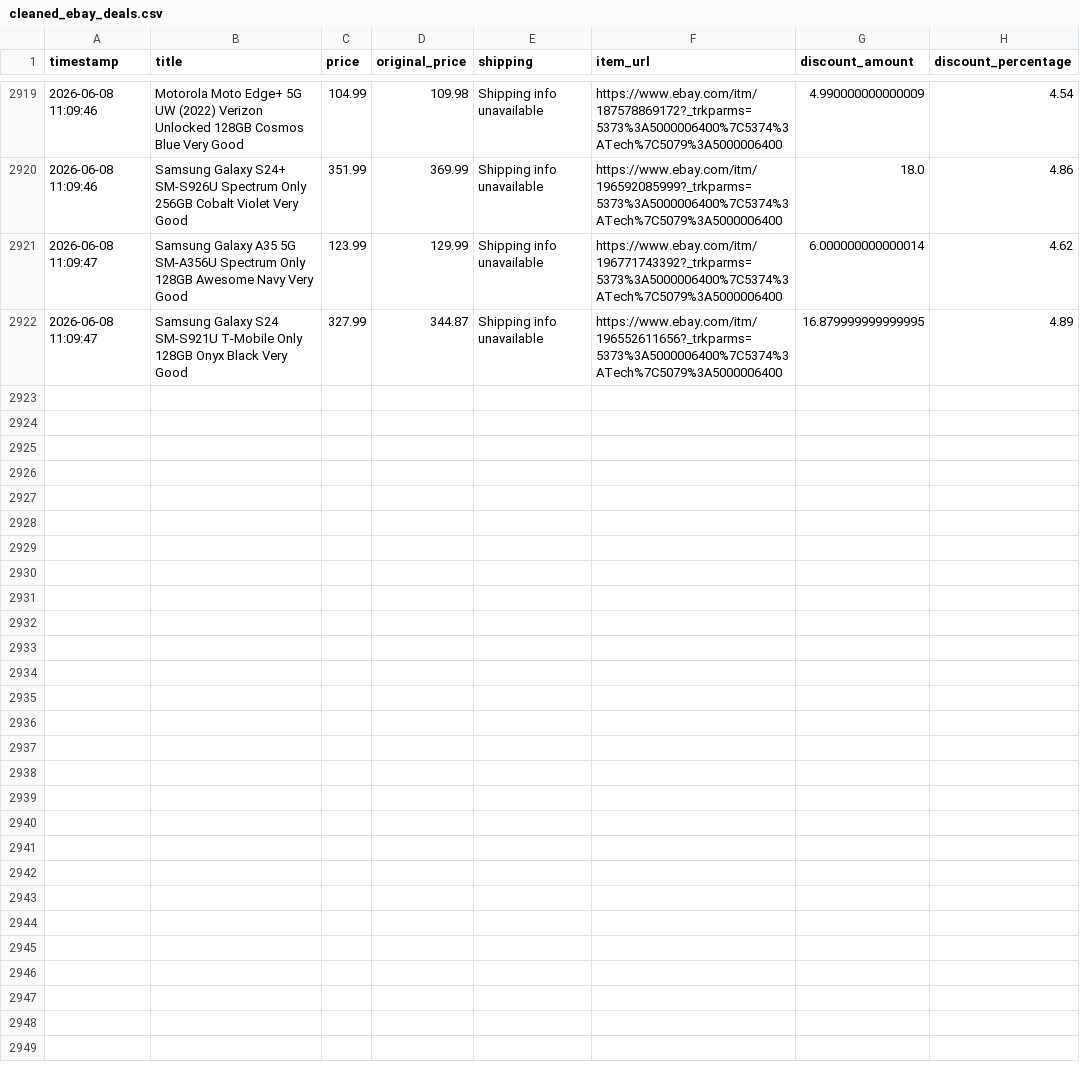
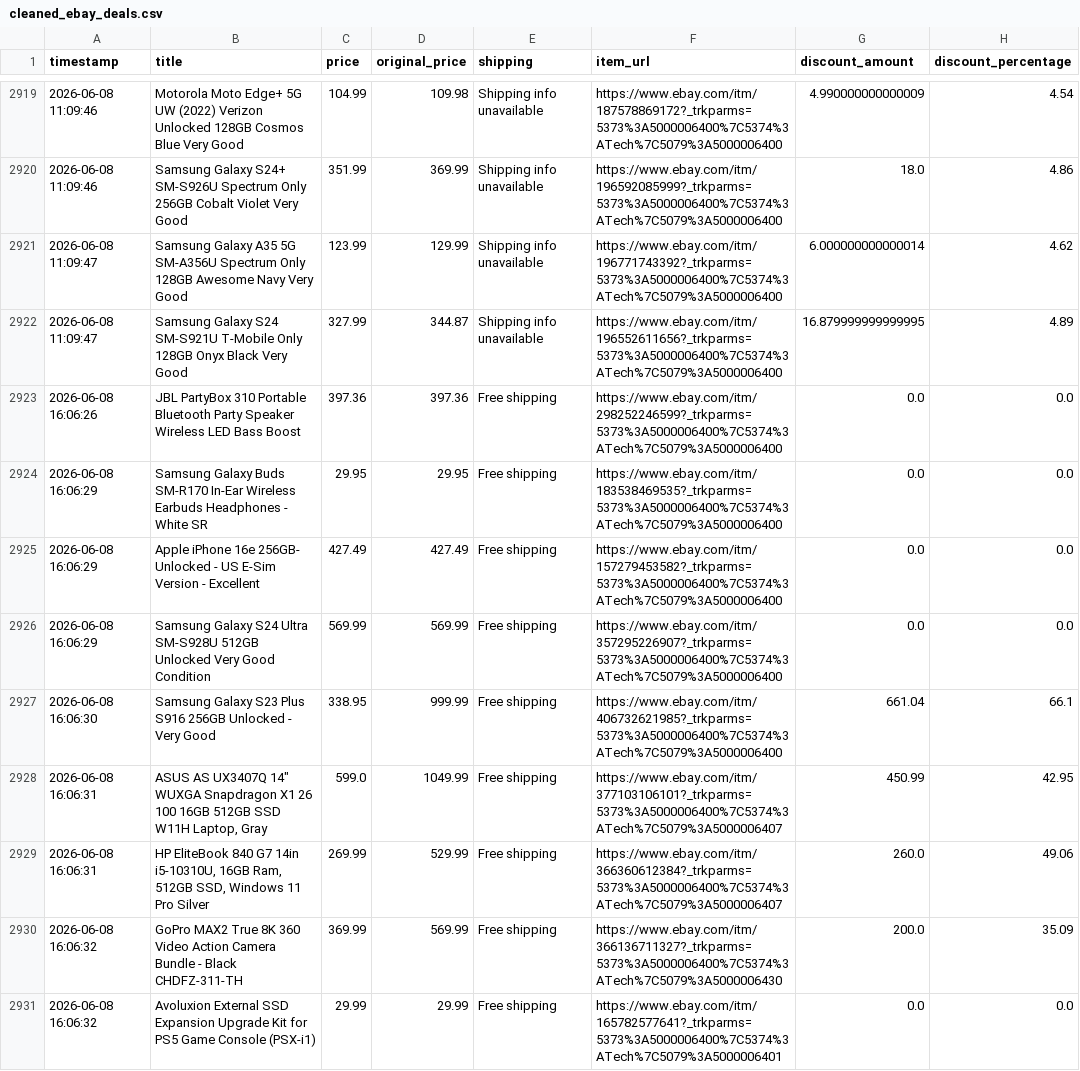
Before and after one commit to rawanb8/ebay_scraper, a CSV file: cleaned_ebay_deals.csv, drawn as a sheet; only a part is shown, gaps mark what is left out; the diff covers the shown part only.

```diff
--- a/cleaned_ebay_deals.csv
+++ b/cleaned_ebay_deals.csv
@@ -2922 +2922,10 @@ timestamp,title,price,original_price,shipping,item_url,discount_amount,discount_
 2026-06-08 11:09:47,Samsung Galaxy S24 SM-S921U T-Mobile Only 128GB Onyx Black Very Good,327.99,344.87,Shipping info unavailable,https://www.ebay.com/itm/196552611656?_trkparms=5373%3A5000006400%7C5374%3ATech%7C5079%3A5000006400,16.879999999999995,4.89
+2026-06-08 16:06:26,JBL PartyBox 310 Portable Bluetooth Party Speaker Wireless LED Bass Boost,397.36,397.36,Free shipping,https://www.ebay.com/itm/298252246599?_trkparms=5373%3A5000006400%7C5374%3ATech%7C5079%3A5000006400,0.0,0.0
+2026-06-08 16:06:29,Samsung Galaxy Buds SM-R170 In-Ear Wireless Earbuds Headphones - White SR,29.95,29.95,Free shipping,https://www.ebay.com/itm/183538469535?_trkparms=5373%3A5000006400%7C5374%3ATech%7C5079%3A5000006400,0.0,0.0
+2026-06-08 16:06:29,Apple iPhone 16e  256GB- Unlocked - US E-Sim Version  - Excellent,427.49,427.49,Free shipping,https://www.ebay.com/itm/157279453582?_trkparms=5373%3A5000006400%7C5374%3ATech%7C5079%3A5000006400,0.0,0.0
+2026-06-08 16:06:29,Samsung Galaxy S24 Ultra SM-S928U 512GB Unlocked Very Good Condition,569.99,569.99,Free shipping,https://www.ebay.com/itm/357295226907?_trkparms=5373%3A5000006400%7C5374%3ATech%7C5079%3A5000006400,0.0,0.0
+2026-06-08 16:06:30,Samsung Galaxy S23 Plus S916 256GB Unlocked - Very Good,338.95,999.99,Free shipping,https://www.ebay.com/itm/406732621985?_trkparms=5373%3A5000006400%7C5374%3ATech%7C5079%3A5000006400,661.04,66.1
+2026-06-08 16:06:31,"ASUS AS UX3407Q 14"" WUXGA Snapdragon X1 26 100 16GB 512GB SSD W11H Laptop, Gray",599.0,1049.99,Free shipping,https://www.ebay.com/itm/377103106101?_trkparms=5373%3A5000006400%7C5374%3ATech%7C5079%3A5000006407,450.99,42.95
+2026-06-08 16:06:31,"HP EliteBook 840 G7 14in i5‑10310U, 16GB Ram, 512GB SSD, Windows 11 Pro Silver",269.99,529.99,Free shipping,https://www.ebay.com/itm/366360612384?_trkparms=5373%3A5000006400%7C5374%3ATech%7C5079%3A5000006407,260.0,49.06
+2026-06-08 16:06:32,GoPro MAX2 True 8K 360 Video Action Camera Bundle - Black CHDFZ-311-TH,369.99,569.99,Free shipping,https://www.ebay.com/itm/366136711327?_trkparms=5373%3A5000006400%7C5374%3ATech%7C5079%3A5000006430,200.0,35.09
+2026-06-08 16:06:32,Avoluxion External SSD Expansion Upgrade Kit for PS5 Game Console (PSX-i1),29.99,29.99,Free shipping,https://www.ebay.com/itm/165782577641?_trkparms=5373%3A5000006400%7C5374%3ATech%7C5079%3A5000006401,0.0,0.0
```
Also changed, not shown: 8 added rows elsewhere in this file, 1 other file.
